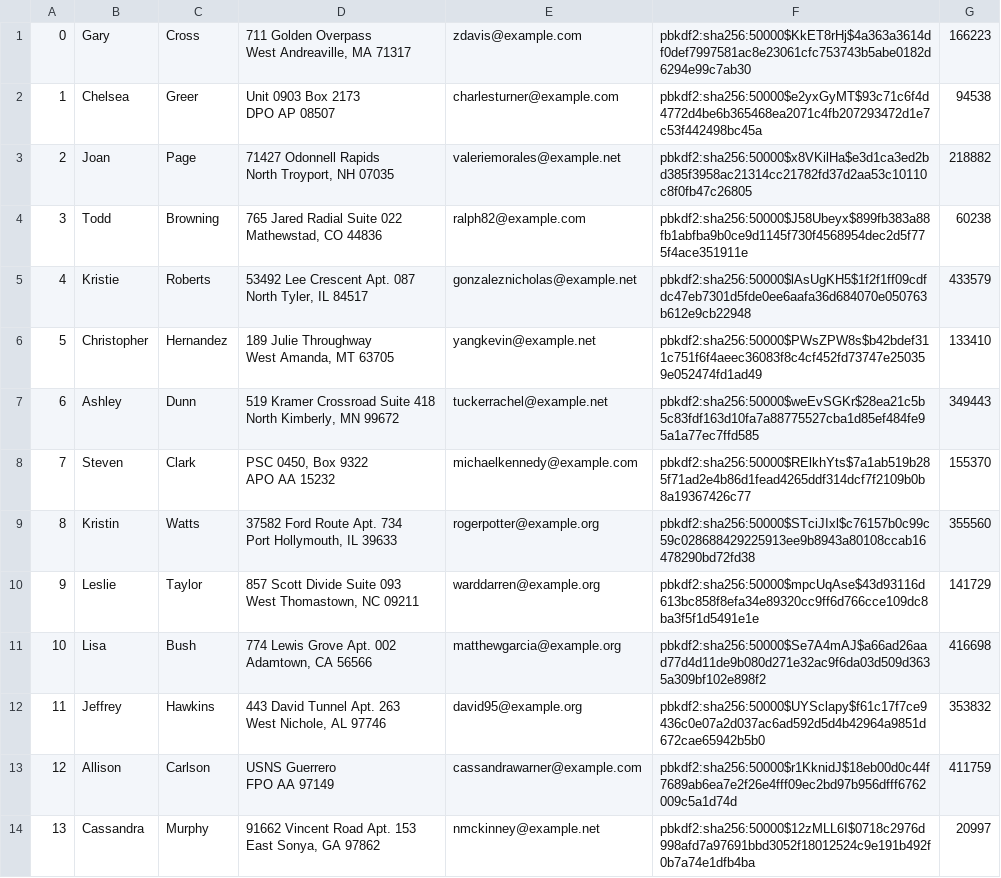
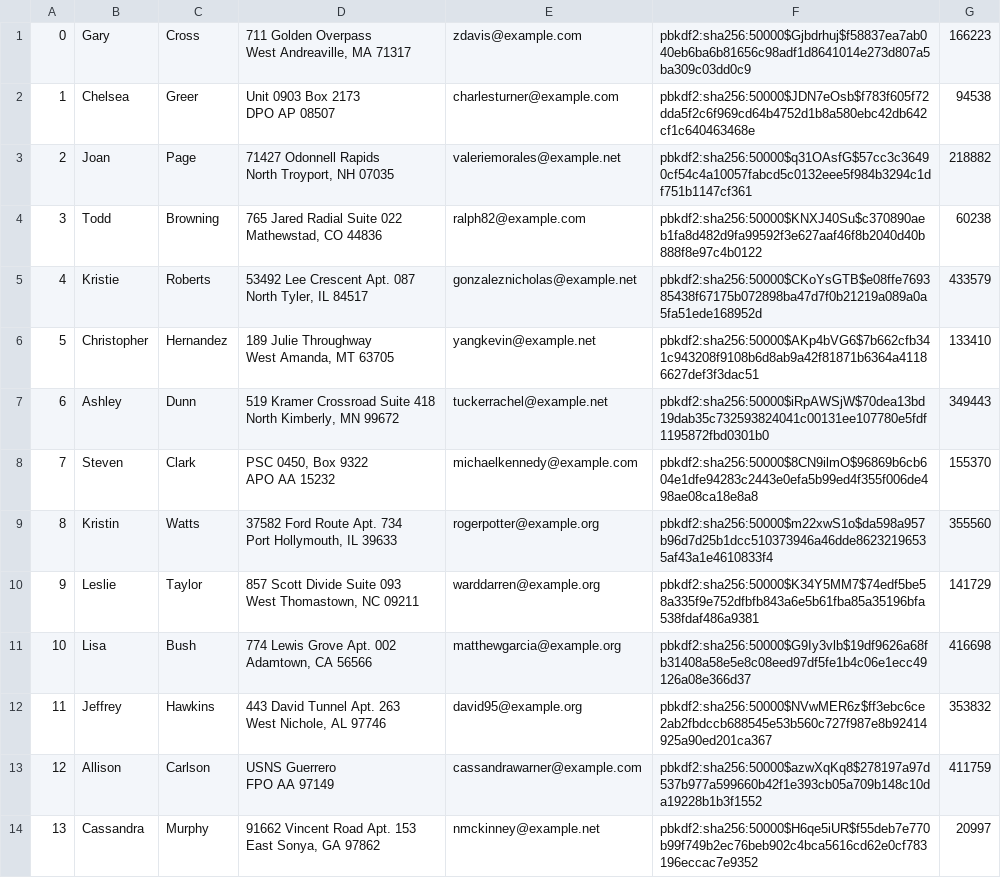
Before and after one commit to declan-haojin/mini-amazon, a CSV file: db/data/Users.csv, drawn as a sheet; only a part is shown; the diff covers the shown part only.

```diff
--- a/db/data/Users.csv
+++ b/db/data/Users.csv
@@ -1,28 +1,28 @@
-"0","Gary","Cross","711 Golden Overpass
-West Andreaville, MA 71317","zdavis@example.com","pbkdf2:sha256:50000$KkET8rHj$4a363a3614df0def7997581ac8e23061cfc753743b5abe0182d6294e99c7ab30","166223"
-"1","Chelsea","Greer","Unit 0903 Box 2173
-DPO AP 08507","charlesturner@example.com","pbkdf2:sha256:50000$e2yxGyMT$93c71c6f4d4772d4be6b365468ea2071c4fb207293472d1e7c53f442498bc45a","94538"
-"2","Joan","Page","71427 Odonnell Rapids
-North Troyport, NH 07035","valeriemorales@example.net","pbkdf2:sha256:50000$x8VKilHa$e3d1ca3ed2bd385f3958ac21314cc21782fd37d2aa53c10110c8f0fb47c26805","218882"
-"3","Todd","Browning","765 Jared Radial Suite 022
-Mathewstad, CO 44836","ralph82@example.com","pbkdf2:sha256:50000$J58Ubeyx$899fb383a88fb1abfba9b0ce9d1145f730f4568954dec2d5f775f4ace351911e","60238"
-"4","Kristie","Roberts","53492 Lee Crescent Apt. 087
-North Tyler, IL 84517","gonzaleznicholas@example.net","pbkdf2:sha256:50000$lAsUgKH5$1f2f1ff09cdfdc47eb7301d5fde0ee6aafa36d684070e050763b612e9cb22948","433579"
-"5","Christopher","Hernandez","189 Julie Throughway
-West Amanda, MT 63705","yangkevin@example.net","pbkdf2:sha256:50000$PWsZPW8s$b42bdef311c751f6f4aeec36083f8c4cf452fd73747e250359e052474fd1ad49","133410"
-"6","Ashley","Dunn","519 Kramer Crossroad Suite 418
-North Kimberly, MN 99672","tuckerrachel@example.net","pbkdf2:sha256:50000$weEvSGKr$28ea21c5b5c83fdf163d10fa7a88775527cba1d85ef484fe95a1a77ec7ffd585","349443"
-"7","Steven","Clark","PSC 0450, Box 9322
-APO AA 15232","michaelkennedy@example.com","pbkdf2:sha256:50000$RElkhYts$7a1ab519b285f71ad2e4b86d1fead4265ddf314dcf7f2109b0b8a19367426c77","155370"
-"8","Kristin","Watts","37582 Ford Route Apt. 734
-Port Hollymouth, IL 39633","rogerpotter@example.org","pbkdf2:sha256:50000$STciJIxl$c76157b0c99c59c028688429225913ee9b8943a80108ccab16478290bd72fd38","355560"
-"9","Leslie","Taylor","857 Scott Divide Suite 093
-West Thomastown, NC 09211","warddarren@example.org","pbkdf2:sha256:50000$mpcUqAse$43d93116d613bc858f8efa34e89320cc9ff6d766cce109dc8ba3f5f1d5491e1e","141729"
-"10","Lisa","Bush","774 Lewis Grove Apt. 002
-Adamtown, CA 56566","matthewgarcia@example.org","pbkdf2:sha256:50000$Se7A4mAJ$a66ad26aad77d4d11de9b080d271e32ac9f6da03d509d3635a309bf102e898f2","416698"
-"11","Jeffrey","Hawkins","443 David Tunnel Apt. 263
-West Nichole, AL 97746","david95@example.org","pbkdf2:sha256:50000$UYSclapy$f61c17f7ce9436c0e07a2d037ac6ad592d5d4b42964a9851d672cae65942b5b0","353832"
-"12","Allison","Carlson","USNS Guerrero
-FPO AA 97149","cassandrawarner@example.com","pbkdf2:sha256:50000$r1KknidJ$18eb00d0c44f7689ab6ea7e2f26e4fff09ec2bd97b956dfff6762009c5a1d74d","411759"
-"13","Cassandra","Murphy","91662 Vincent Road Apt. 153
-East Sonya, GA 97862","nmckinney@example.net","pbkdf2:sha256:50000$12zMLL6I$0718c2976d998afd7a97691bbd3052f18012524c9e191b492f0b7a74e1dfb4ba","20997"
+"0","Gary","Cross","711 Golden Overpass
+West Andreaville, MA 71317","zdavis@example.com","pbkdf2:sha256:50000$Gjbdrhuj$f58837ea7ab040eb6ba6b81656c98adf1d8641014e273d807a5ba309c03dd0c9","166223"
+"1","Chelsea","Greer","Unit 0903 Box 2173
+DPO AP 08507","charlesturner@example.com","pbkdf2:sha256:50000$JDN7eOsb$f783f605f72dda5f2c6f969cd64b4752d1b8a580ebc42db642cf1c640463468e","94538"
+"2","Joan","Page","71427 Odonnell Rapids
+North Troyport, NH 07035","valeriemorales@example.net","pbkdf2:sha256:50000$q31OAsfG$57cc3c36490cf54c4a10057fabcd5c0132eee5f984b3294c1df751b1147cf361","218882"
+"3","Todd","Browning","765 Jared Radial Suite 022
+Mathewstad, CO 44836","ralph82@example.com","pbkdf2:sha256:50000$KNXJ40Su$c370890aeb1fa8d482d9fa99592f3e627aaf46f8b2040d40b888f8e97c4b0122","60238"
+"4","Kristie","Roberts","53492 Lee Crescent Apt. 087
+North Tyler, IL 84517","gonzaleznicholas@example.net","pbkdf2:sha256:50000$CKoYsGTB$e08ffe769385438f67175b072898ba47d7f0b21219a089a0a5fa51ede168952d","433579"
+"5","Christopher","Hernandez","189 Julie Throughway
+West Amanda, MT 63705","yangkevin@example.net","pbkdf2:sha256:50000$AKp4bVG6$7b662cfb341c943208f9108b6d8ab9a42f81871b6364a41186627def3f3dac51","133410"
+"6","Ashley","Dunn","519 Kramer Crossroad Suite 418
+North Kimberly, MN 99672","tuckerrachel@example.net","pbkdf2:sha256:50000$iRpAWSjW$70dea13bd19dab35c732593824041c00131ee107780e5fdf1195872fbd0301b0","349443"
+"7","Steven","Clark","PSC 0450, Box 9322
+APO AA 15232","michaelkennedy@example.com","pbkdf2:sha256:50000$8CN9ilmO$96869b6cb604e1dfe94283c2443e0efa5b99ed4f355f006de498ae08ca18e8a8","155370"
+"8","Kristin","Watts","37582 Ford Route Apt. 734
+Port Hollymouth, IL 39633","rogerpotter@example.org","pbkdf2:sha256:50000$m22xwS1o$da598a957b96d7d25b1dcc510373946a46dde86232196535af43a1e4610833f4","355560"
+"9","Leslie","Taylor","857 Scott Divide Suite 093
+West Thomastown, NC 09211","warddarren@example.org","pbkdf2:sha256:50000$K34Y5MM7$74edf5be58a335f9e752dfbfb843a6e5b61fba85a35196bfa538fdaf486a9381","141729"
+"10","Lisa","Bush","774 Lewis Grove Apt. 002
+Adamtown, CA 56566","matthewgarcia@example.org","pbkdf2:sha256:50000$G9Iy3vlb$19df9626a68fb31408a58e5e8c08eed97df5fe1b4c06e1ecc49126a08e366d37","416698"
+"11","Jeffrey","Hawkins","443 David Tunnel Apt. 263
+West Nichole, AL 97746","david95@example.org","pbkdf2:sha256:50000$NVwMER6z$ff3ebc6ce2ab2fbdccb688545e53b560c727f987e8b92414925a90ed201ca367","353832"
+"12","Allison","Carlson","USNS Guerrero
+FPO AA 97149","cassandrawarner@example.com","pbkdf2:sha256:50000$azwXqKq8$278197a97d537b977a599660b42f1e393cb05a709b148c10da19228b1b3f1552","411759"
+"13","Cassandra","Murphy","91662 Vincent Road Apt. 153
+East Sonya, GA 97862","nmckinney@example.net","pbkdf2:sha256:50000$H6qe5iUR$f55deb7e770b99f749b2ec76beb902c4bca5616cd62e0cf783196eccac7e9352","20997"
```
Also changed, not shown: 86 edited cells elsewhere in this file, db/data/Products.csv, db/data/Reviews.csv, 12 other files.
